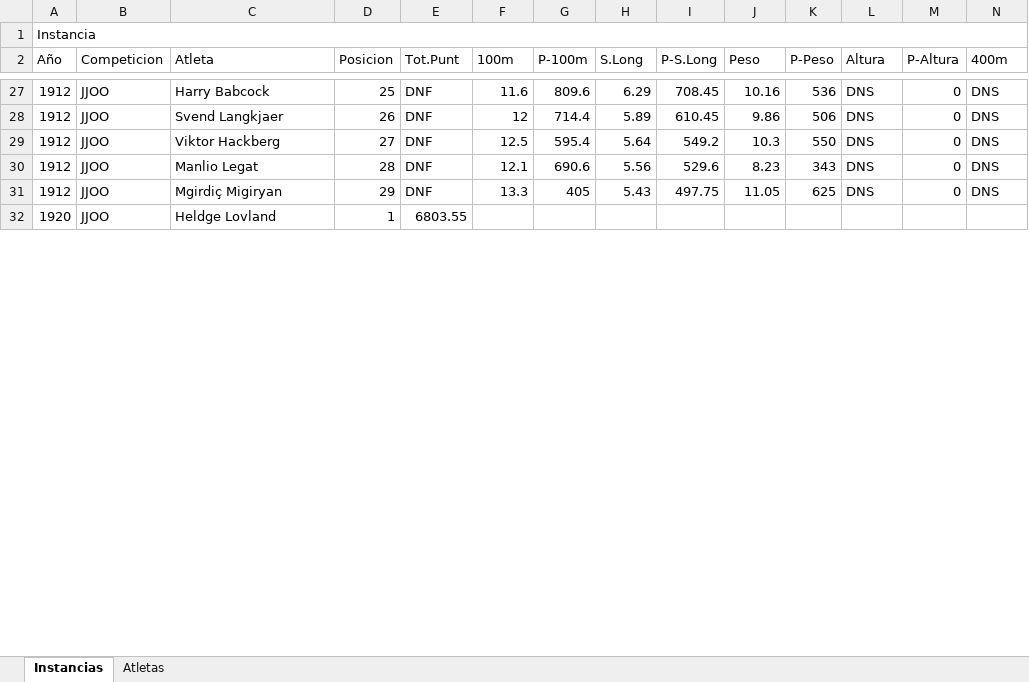
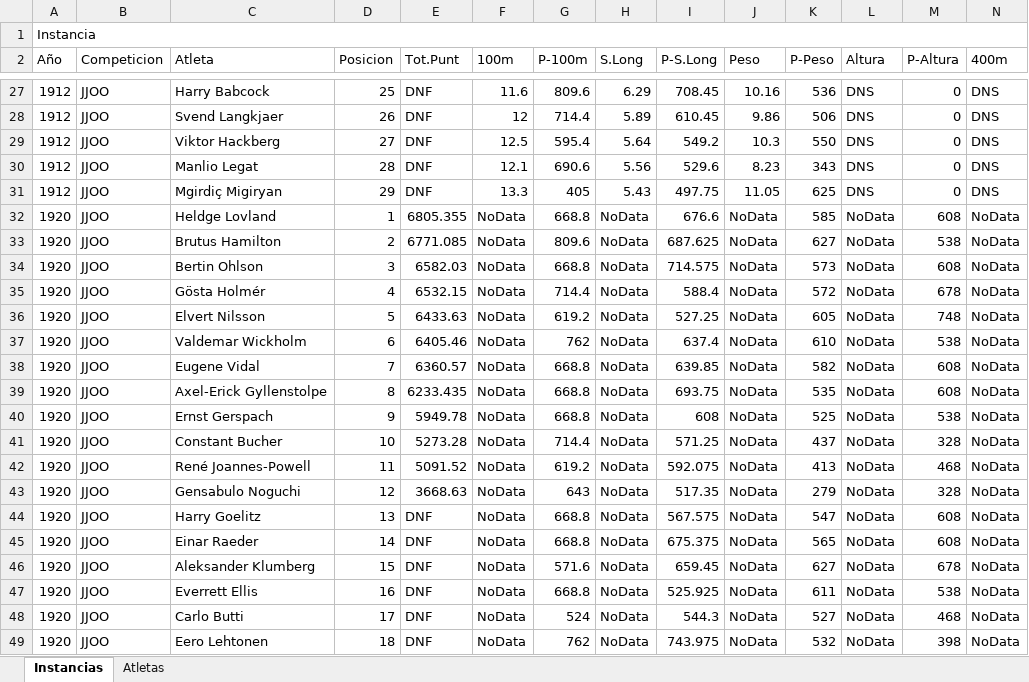
Before and after one commit to RaulCapellanFernandez/DecatlonEstadistics, an Excel workbook: Data Base Excel/BBDD TFG.xlsx, sheet Instancias, drawn as a sheet; only a part is shown, gaps mark what is left out; values as stored, in another font and other column widths than the file's, no cell formats; removed rows and columns are numbered as before the commit, all else as after; rows hold the shown columns only; the diff covers the shown part only; the diff names each change by its address in the sheet, - before the commit and + after, or states it on an @@ line.

Commit message:
Actualizacion BBDD

```diff
--- a/Data Base Excel/BBDD TFG.xlsx (sheet Instancias)
+++ b/Data Base Excel/BBDD TFG.xlsx (sheet Instancias)
-row 32: 1920 | JJOO | Heldge Lovland | 1 | 6803.55
+row 32: 1920 | JJOO | Heldge Lovland | 1 | 6805.355 | NoData | 668.8 | NoData | 676.6 | NoData | 585 | NoData | 608 | NoData
+row 33: 1920 | JJOO | Brutus Hamilton | 2 | 6771.085 | NoData | 809.6 | NoData | 687.625 | NoData | 627 | NoData | 538 | NoData
+row 34: 1920 | JJOO | Bertin Ohlson | 3 | 6582.03 | NoData | 668.8 | NoData | 714.575 | NoData | 573 | NoData | 608 | NoData
+row 35: 1920 | JJOO | Gösta Holmér | 4 | 6532.15 | NoData | 714.4 | NoData | 588.4 | NoData | 572 | NoData | 678 | NoData
+row 36: 1920 | JJOO | Elvert Nilsson | 5 | 6433.63 | NoData | 619.2 | NoData | 527.25 | NoData | 605 | NoData | 748 | NoData
+row 37: 1920 | JJOO | Valdemar Wickholm | 6 | 6405.46 | NoData | 762 | NoData | 637.4 | NoData | 610 | NoData | 538 | NoData
+row 38: 1920 | JJOO | Eugene Vidal | 7 | 6360.57 | NoData | 668.8 | NoData | 639.85 | NoData | 582 | NoData | 608 | NoData
+row 39: 1920 | JJOO | Axel-Erick Gyllenstolpe | 8 | 6233.435 | NoData | 668.8 | NoData | 693.75 | NoData | 535 | NoData | 608 | NoData
+row 40: 1920 | JJOO | Ernst Gerspach | 9 | 5949.78 | NoData | 668.8 | NoData | 608 | NoData | 525 | NoData | 538 | NoData
+row 41: 1920 | JJOO | Constant Bucher | 10 | 5273.28 | NoData | 714.4 | NoData | 571.25 | NoData | 437 | NoData | 328 | NoData
+row 42: 1920 | JJOO | René Joannes-Powell | 11 | 5091.52 | NoData | 619.2 | NoData | 592.075 | NoData | 413 | NoData | 468 | NoData
+row 43: 1920 | JJOO | Gensabulo Noguchi | 12 | 3668.63 | NoData | 643 | NoData | 517.35 | NoData | 279 | NoData | 328 | NoData
+row 44: 1920 | JJOO | Harry Goelitz | 13 | DNF | NoData | 668.8 | NoData | 567.575 | NoData | 547 | NoData | 608 | NoData
+row 45: 1920 | JJOO | Einar Raeder | 14 | DNF | NoData | 668.8 | NoData | 675.375 | NoData | 565 | NoData | 608 | NoData
+row 46: 1920 | JJOO | Aleksander Klumberg | 15 | DNF | NoData | 571.6 | NoData | 659.45 | NoData | 627 | NoData | 678 | NoData
+row 47: 1920 | JJOO | Everrett Ellis | 16 | DNF | NoData | 668.8 | NoData | 525.925 | NoData | 611 | NoData | 538 | NoData
+row 48: 1920 | JJOO | Carlo Butti | 17 | DNF | NoData | 524 | NoData | 544.3 | NoData | 527 | NoData | 468 | NoData
+row 49: 1920 | JJOO | Eero Lehtonen | 18 | DNF | NoData | 762 | NoData | 743.975 | NoData | 532 | NoData | 398 | NoData
```
Also changed, not shown: 19 added rows and 44 edited cells elsewhere in this sheet, sheet Atletas, cell formats.
